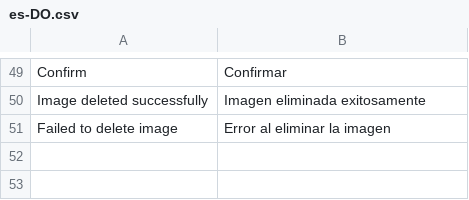
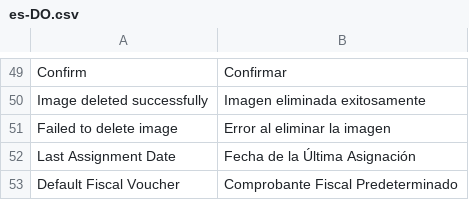
Before and after one commit to manueltm24/adv_suite, a CSV file: adv_suite/translations/es-DO.csv, drawn as a sheet; only a part is shown, gaps mark what is left out; the diff names each change by its address in the sheet, - before the commit and + after, or states it on an @@ line.

```diff
--- a/adv_suite/translations/es-DO.csv
+++ b/adv_suite/translations/es-DO.csv
+row 52: Last Assignment Date | Fecha de la Última Asignación
+row 53: Default Fiscal Voucher | Comprobante Fiscal Predeterminado
```
Also changed, not shown: 13 other files.
